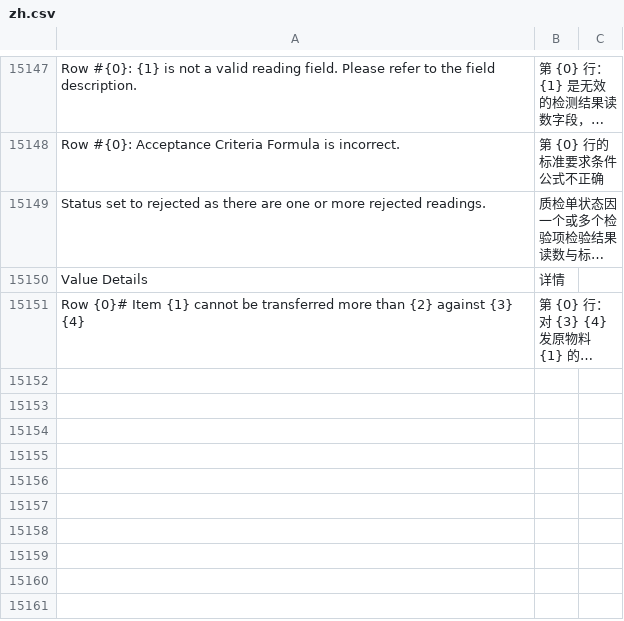
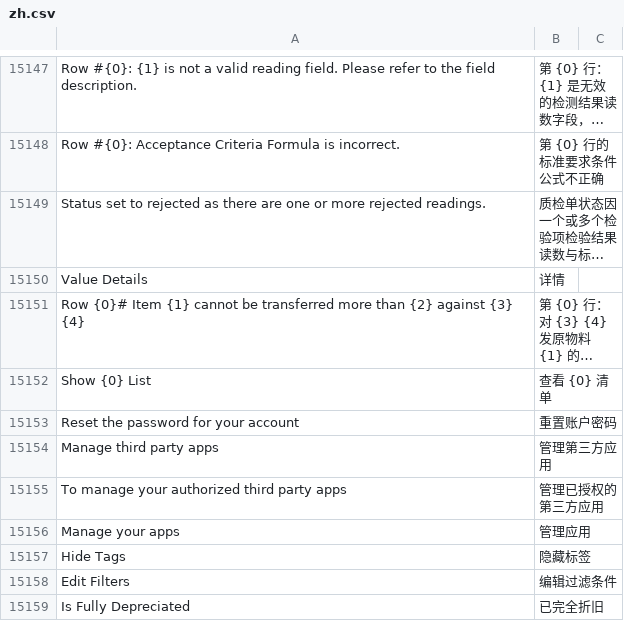
Before and after one commit to z1coyan/erpnext_chinese, a CSV file: erpnext_chinese/translations/zh.csv, drawn as a sheet; only a part is shown, gaps mark what is left out; long unchanged cells end in …; the diff names each change by its address in the sheet, - before the commit and + after, or states it on an @@ line.

Commit message:
新增翻译
Signed-off-by: Line <uuidxx@163.com>

```diff
--- a/erpnext_chinese/translations/zh.csv
+++ b/erpnext_chinese/translations/zh.csv
+row 15152: Show {0} List | 查看 {0} 清单
+row 15153: Reset the password for your account | 重置账户密码
+row 15154: Manage third party apps | 管理第三方应用
+row 15155: To manage your authorized third party apps | 管理已授权的第三方应用
+row 15156: Manage your apps | 管理应用
+row 15157: Hide Tags | 隐藏标签
+row 15158: Edit Filters | 编辑过滤条件
+row 15159: Is Fully Depreciated | 已完全折旧
```
